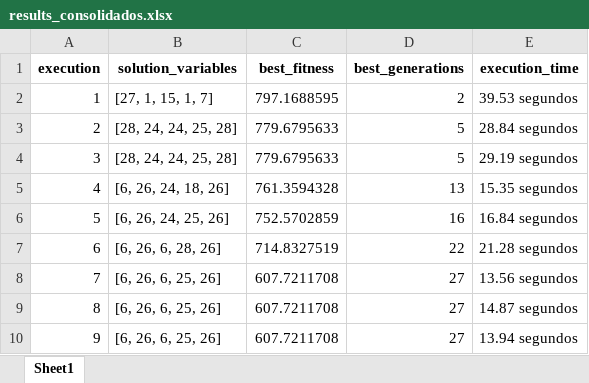
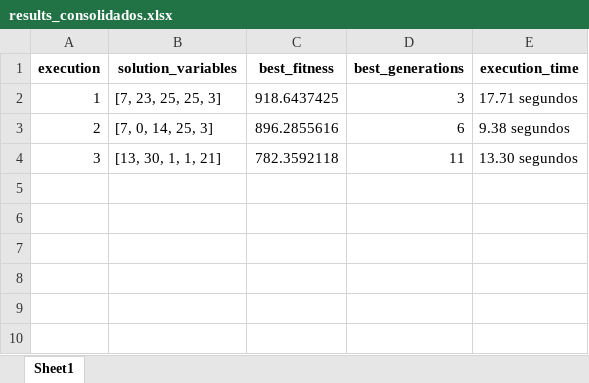
Before and after one commit to PedroVic12/Repopulation-With-Elite-Set, an Excel workbook: src/output/results_consolidados.xlsx, sheet Sheet1, drawn as a sheet; values as stored, in another font and other column widths than the file's, no borders; the diff names each change by its address in the sheet, - before the commit and + after, or states it on an @@ line.

```diff
--- a/src/output/results_consolidados.xlsx (sheet Sheet1)
+++ b/src/output/results_consolidados.xlsx (sheet Sheet1)
-B2 (solution_variables): [27, 1, 15, 1, 7]
+B2 (solution_variables): [7, 23, 25, 25, 3]
-C2 (best_fitness): 797.1688595
+C2 (best_fitness): 918.6437425
-D2 (best_generations): 2
+D2 (best_generations): 3
-E2 (execution_time): 39.53 segundos
+E2 (execution_time): 17.71 segundos
-B3 (solution_variables): [28, 24, 24, 25, 28]
+B3 (solution_variables): [7, 0, 14, 25, 3]
-C3 (best_fitness): 779.6795633
+C3 (best_fitness): 896.2855616
-D3 (best_generations): 5
+D3 (best_generations): 6
-E3 (execution_time): 28.84 segundos
+E3 (execution_time): 9.38 segundos
-B4 (solution_variables): [28, 24, 24, 25, 28]
+B4 (solution_variables): [13, 30, 1, 1, 21]
-C4 (best_fitness): 779.6795633
+C4 (best_fitness): 782.3592118
-D4 (best_generations): 5
+D4 (best_generations): 11
-E4 (execution_time): 29.19 segundos
+E4 (execution_time): 13.30 segundos
-row 5: 4 | [6, 26, 24, 18, 26] | 761.3594328 | 13 | 15.35 segundos
-row 6: 5 | [6, 26, 24, 25, 26] | 752.5702859 | 16 | 16.84 segundos
-row 7: 6 | [6, 26, 6, 28, 26] | 714.8327519 | 22 | 21.28 segundos
-row 8: 7 | [6, 26, 6, 25, 26] | 607.7211708 | 27 | 13.56 segundos
-row 9: 8 | [6, 26, 6, 25, 26] | 607.7211708 | 27 | 14.87 segundos
-row 10: 9 | [6, 26, 6, 25, 26] | 607.7211708 | 27 | 13.94 segundos
```
Also changed, not shown: src/output/pop_final.xlsx, 22 other files.
